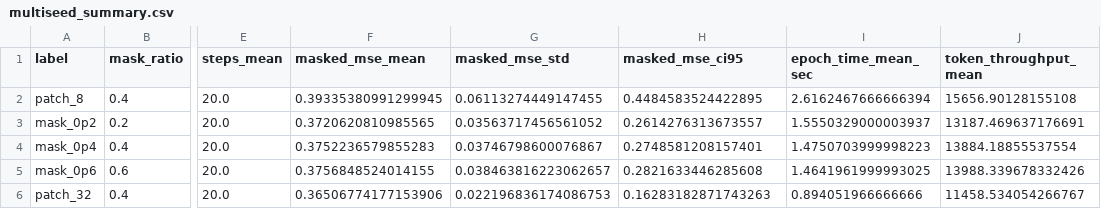
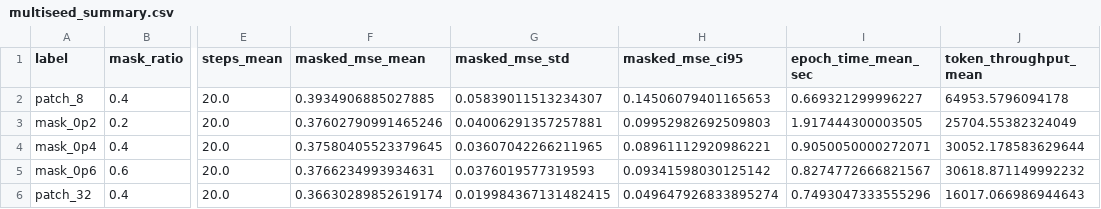
Before and after one commit to vishnu-17o7/TSFM, a CSV file: experiments/multiseed_summary.csv, drawn as a sheet; only a part is shown, gaps mark what is left out; the diff names each change by its address in the sheet, - before the commit and + after, or states it on an @@ line.

Commit message:
Update benchmark results and model performance metrics
- Adjusted MSE and MAE values for various pretrained and scratch models in benchmark_results.json.
- Updated dataset paths and performance metrics in results.json.
- Modified report.md to reflect new performance metrics and improvements.
- Added dataset diagnostics in dataset_diagnostics.json for better analysis.
- Updated critical t-values in run_multiseed_ablation.py for statistical significance calculations.
- Updated binary model files for pretrained and scratch models.
- Updated comparison and improvement images to reflect new results.

```diff
--- a/experiments/multiseed_summary.csv
+++ b/experiments/multiseed_summary.csv
-F2 (masked_mse_mean): 0.39335380991299945
+F2 (masked_mse_mean): 0.3934906885027885
-G2 (masked_mse_std): 0.06113274449147455
+G2 (masked_mse_std): 0.05839011513234307
-H2 (masked_mse_ci95): 0.4484583524422895
+H2 (masked_mse_ci95): 0.14506079401165653
-I2 (epoch_time_mean_sec): 2.6162467666666394
+I2 (epoch_time_mean_sec): 0.669321299996227
-J2 (token_throughput_mean): 15656.90128155108
+J2 (token_throughput_mean): 64953.5796094178
-F3 (masked_mse_mean): 0.3720620810985565
+F3 (masked_mse_mean): 0.37602790991465246
-G3 (masked_mse_std): 0.03563717456561052
+G3 (masked_mse_std): 0.04006291357257881
-H3 (masked_mse_ci95): 0.2614276313673557
+H3 (masked_mse_ci95): 0.09952982692509803
-I3 (epoch_time_mean_sec): 1.5550329000003937
+I3 (epoch_time_mean_sec): 1.917444300003505
-J3 (token_throughput_mean): 13187.469637176691
+J3 (token_throughput_mean): 25704.55382324049
-F4 (masked_mse_mean): 0.3752236579855283
+F4 (masked_mse_mean): 0.37580405523379645
-G4 (masked_mse_std): 0.03746798600076867
+G4 (masked_mse_std): 0.03607042266211965
-H4 (masked_mse_ci95): 0.2748581208157401
+H4 (masked_mse_ci95): 0.08961112920986221
-I4 (epoch_time_mean_sec): 1.4750703999998223
+I4 (epoch_time_mean_sec): 0.9050050000272071
-J4 (token_throughput_mean): 13884.18855537554
+J4 (token_throughput_mean): 30052.178583629644
-F5 (masked_mse_mean): 0.3756848524014155
+F5 (masked_mse_mean): 0.3766234993934631
-G5 (masked_mse_std): 0.038463816223062657
+G5 (masked_mse_std): 0.0376019577319593
-H5 (masked_mse_ci95): 0.2821633446285608
+H5 (masked_mse_ci95): 0.09341598030125142
-I5 (epoch_time_mean_sec): 1.4641961999993025
+I5 (epoch_time_mean_sec): 0.8274772666821567
-J5 (token_throughput_mean): 13988.339678332426
+J5 (token_throughput_mean): 30618.871149992232
-F6 (masked_mse_mean): 0.36506774177153906
+F6 (masked_mse_mean): 0.36630289852619174
-G6 (masked_mse_std): 0.022196836174086753
+G6 (masked_mse_std): 0.019984367131482415
-H6 (masked_mse_ci95): 0.16283182871743263
+H6 (masked_mse_ci95): 0.049647926833895274
-I6 (epoch_time_mean_sec): 0.894051966666666
+I6 (epoch_time_mean_sec): 0.7493047333555296
-J6 (token_throughput_mean): 11458.534054266767
+J6 (token_throughput_mean): 16017.066986944643
```
Also changed, not shown: 35 other files.
